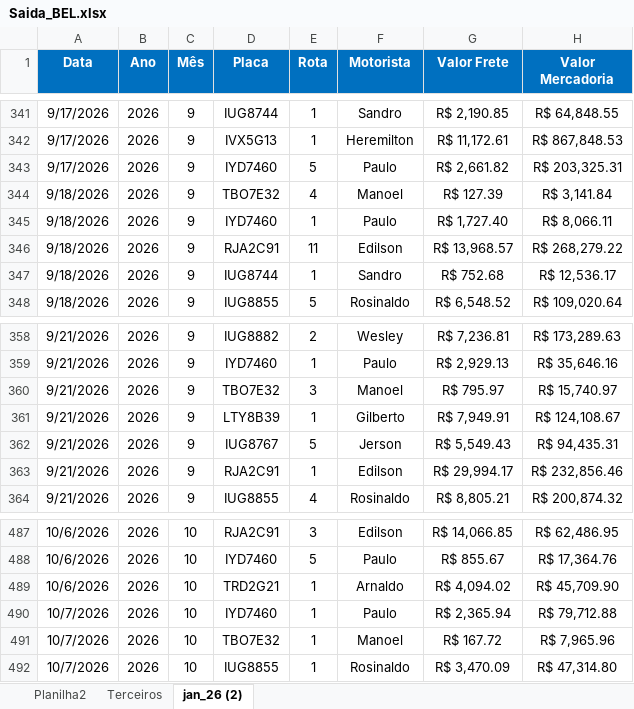
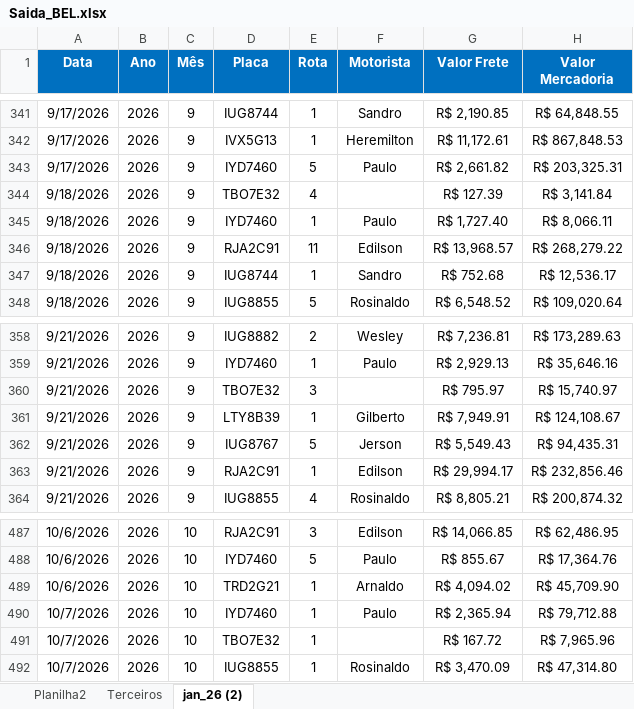
Before and after one commit to Manoel-Diger/saida_veiculo_bel, an Excel workbook: Saida_BEL.xlsx, sheet jan_26 (2), drawn as a sheet; only a part is shown, gaps mark what is left out; values as stored, in another font and other column widths than the file's, no borders; conditional formats and table styles not drawn; the diff covers the shown part only; the diff names each change by its address in the sheet, - before the commit and + after, or states it on an @@ line.

```diff
--- a/Saida_BEL.xlsx (sheet jan_26 (2))
+++ b/Saida_BEL.xlsx (sheet jan_26 (2))
-F344 (Motorista): Manoel
+F344 (Motorista): (empty)
-F360 (Motorista): Manoel
+F360 (Motorista): (empty)
-F491 (Motorista): Manoel
+F491 (Motorista): (empty)
```
Also changed, not shown: 11 added rows and 4 edited cells elsewhere in this sheet, sheet Terceiros, sheet Planilha2, 1 other file.
